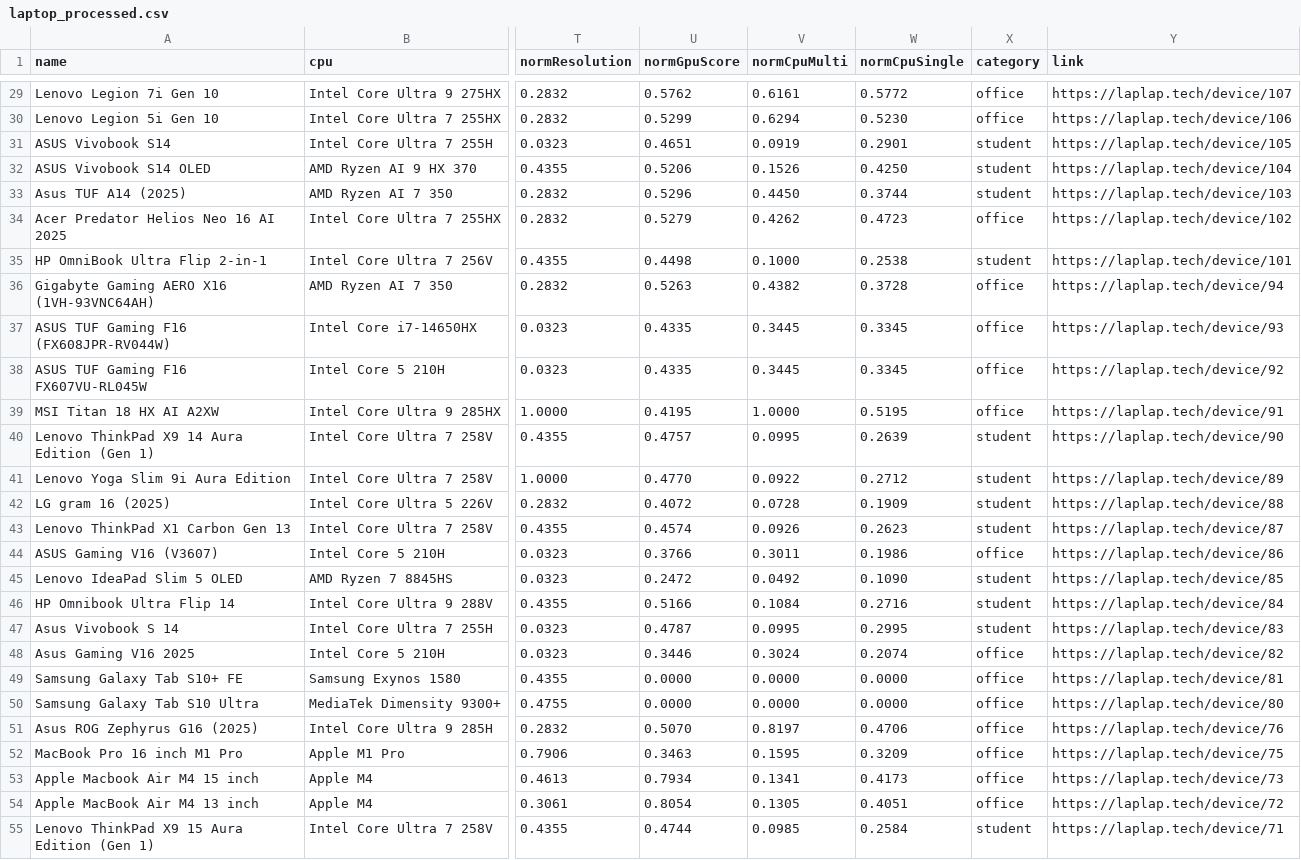
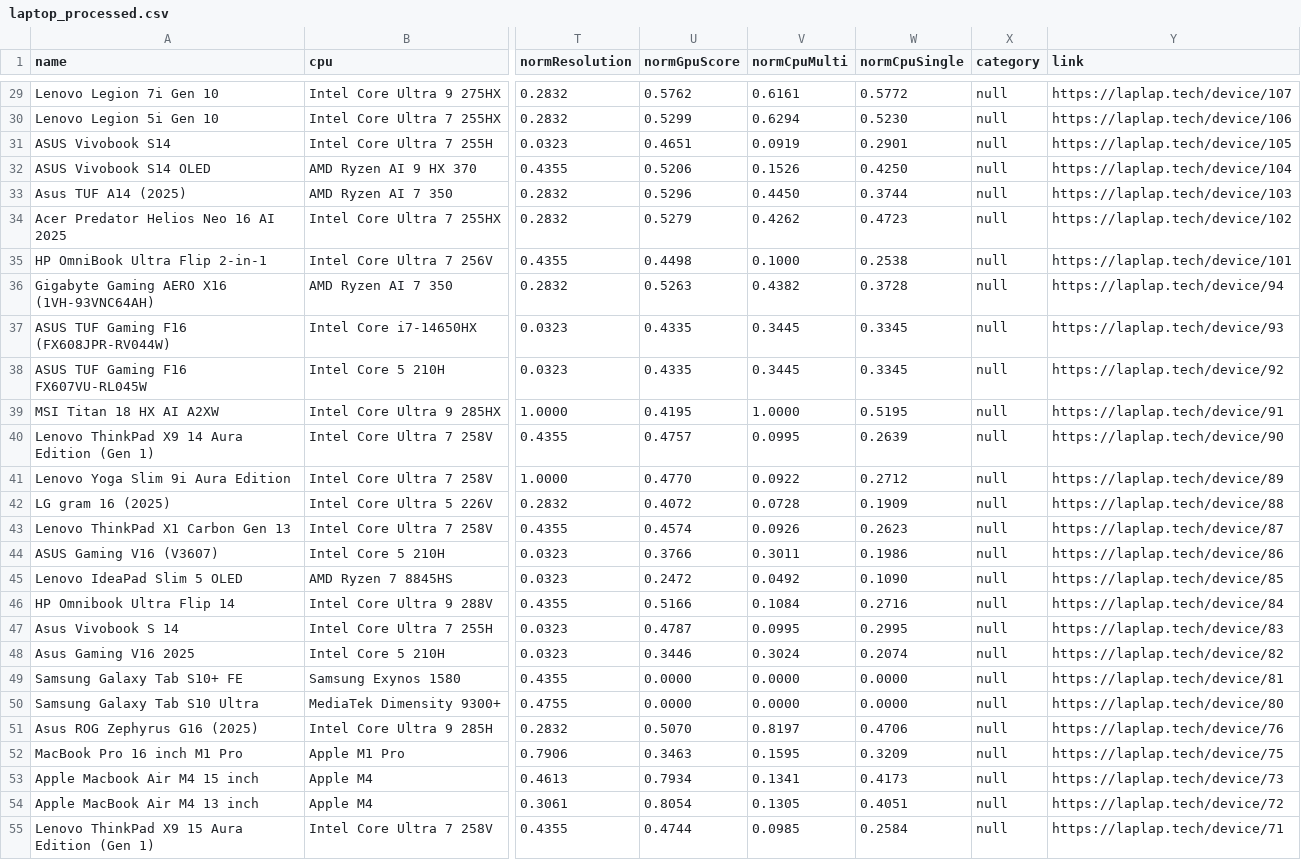
Before and after one commit to ldagtuangu/Laptop-Recommendation-System, a CSV file: laptop_processed.csv, drawn as a sheet; only a part is shown, gaps mark what is left out; the diff covers the shown part only; the diff names each change by its address in the sheet, - before the commit and + after, or states it on an @@ line.

```diff
--- a/laptop_processed.csv
+++ b/laptop_processed.csv
-X29:X30 (category): office
+X29:X30 (category): null
-X31:X33 (category): student
+X31:X33 (category): null
-X34 (category): office
+X34 (category): null
-X35 (category): student
+X35 (category): null
-X36:X39 (category): office
+X36:X39 (category): null
-X40:X43 (category): student
+X40:X43 (category): null
-X44 (category): office
+X44 (category): null
-X45:X47 (category): student
+X45:X47 (category): null
-X48:X54 (category): office
+X48:X54 (category): null
-X55 (category): student
+X55 (category): null
```
Also changed, not shown: 93 edited cells elsewhere in this file, 1 other file.
